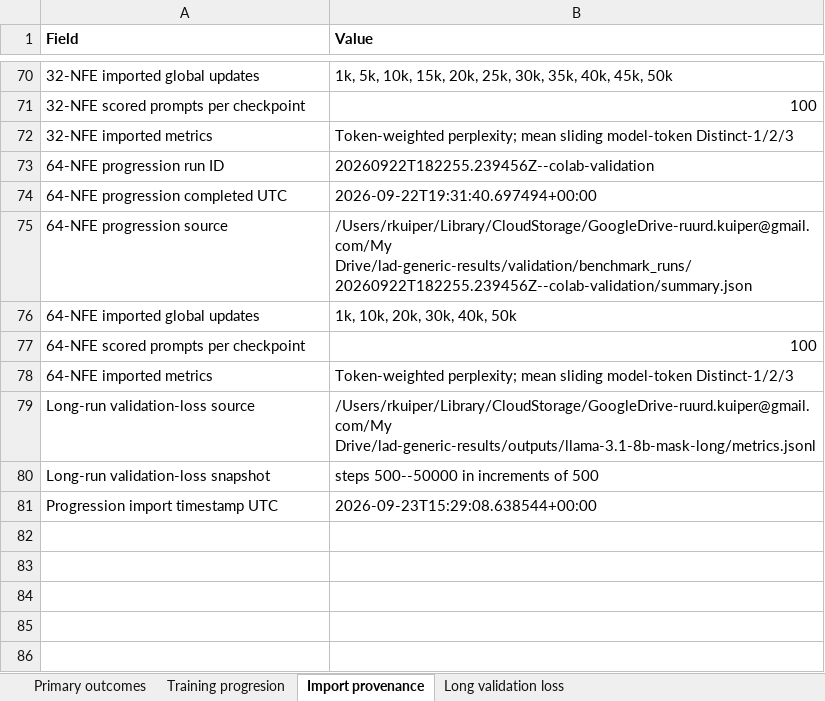
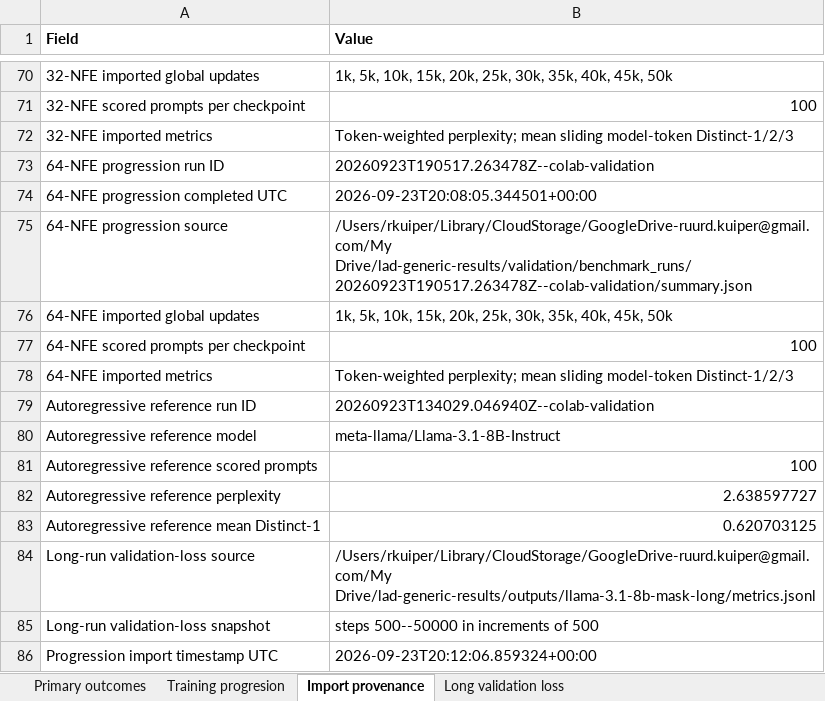
Before and after one commit to RuurdKuiper/lad-generic, an Excel workbook: iclr2027_submission/source_results/Results_training-progression-long32i-64i_20260923.xlsx, sheet Import provenance, drawn as a sheet; only a part is shown, gaps mark what is left out; values as stored, in another font and other column widths than the file's, no borders; addresses are those after the commit; the diff names each change by its address in the sheet, - before the commit and + after, or states it on an @@ line.

Commit message:
Update training diagnostics and results for Llama model
- Updated figures for training diagnostics and perplexity in PDF and PNG formats.
- Revised LaTeX document to improve clarity and consistency in results presentation.
- Adjusted JSON data for open-ended uncertainty metrics, including new perplexity and distinct values.
- Enhanced Python scripts to incorporate autoregressive reference metrics for better comparison in results.
- Added new data points for training progression and adjusted the selection of global steps for analysis.

```diff
--- a/iclr2027_submission/source_results/Results_training-progression-long32i-64i_20260923.xlsx (sheet Import provenance)
+++ b/iclr2027_submission/source_results/Results_training-progression-long32i-64i_20260923.xlsx (sheet Import provenance)
-B73 (Value): 20260922T182255.239456Z--colab-validation
+B73 (Value): 20260923T190517.263478Z--colab-validation
-B74 (Value): 2026-09-22T19:31:40.697494+00:00
+B74 (Value): 2026-09-23T20:08:05.344501+00:00
-B75 (Value): /Users/rkuiper/Library/CloudStorage/GoogleDrive-ruurd.kuiper@gmail.com/My Drive/lad-generic-results/validation/benchmark_runs/20260922T182255.239456Z--colab-validation/summary.json
+B75 (Value): /Users/rkuiper/Library/CloudStorage/GoogleDrive-ruurd.kuiper@gmail.com/My Drive/lad-generic-results/validation/benchmark_runs/20260923T190517.263478Z--colab-validation/summary.json
-B76 (Value): 1k, 10k, 20k, 30k, 40k, 50k
+B76 (Value): 1k, 5k, 10k, 15k, 20k, 25k, 30k, 35k, 40k, 45k, 50k
+row 79: Autoregressive reference run ID | 20260923T134029.046940Z--colab-validation
+row 80: Autoregressive reference model | meta-llama/Llama-3.1-8B-Instruct
+row 81: Autoregressive reference scored prompts | 100
+row 82: Autoregressive reference perplexity | 2.638597727
+row 83: Autoregressive reference mean Distinct-1 | 0.620703125
-B86 (Value): 2026-09-23T15:29:08.638544+00:00
+B86 (Value): 2026-09-23T20:12:06.859324+00:00
```
Also changed, not shown: sheet Primary outcomes, sheet Training progresion, 16 other files.
